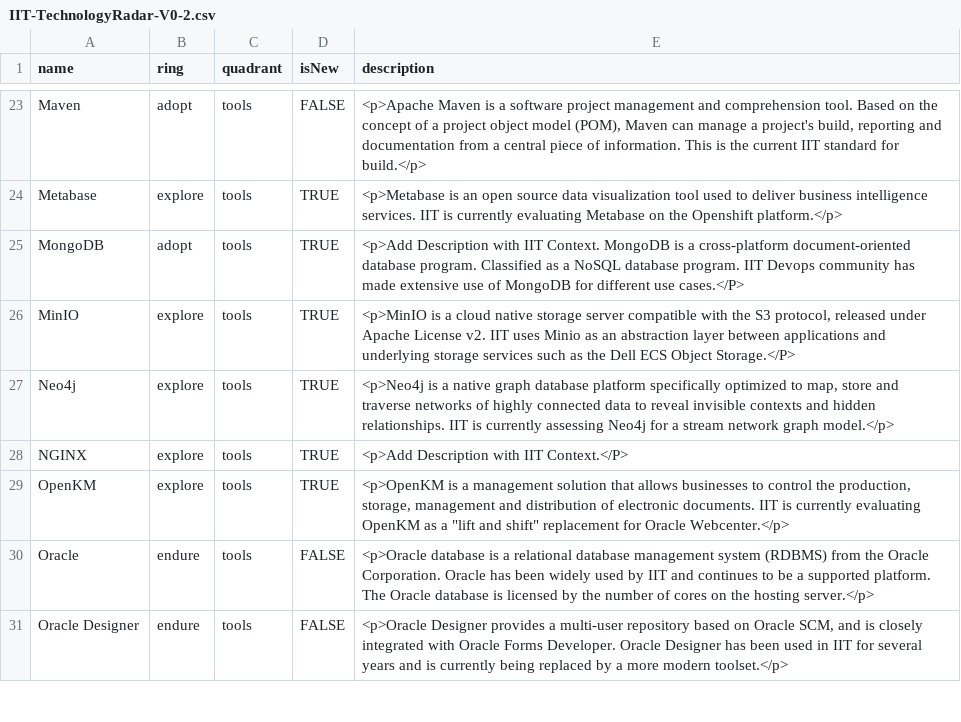
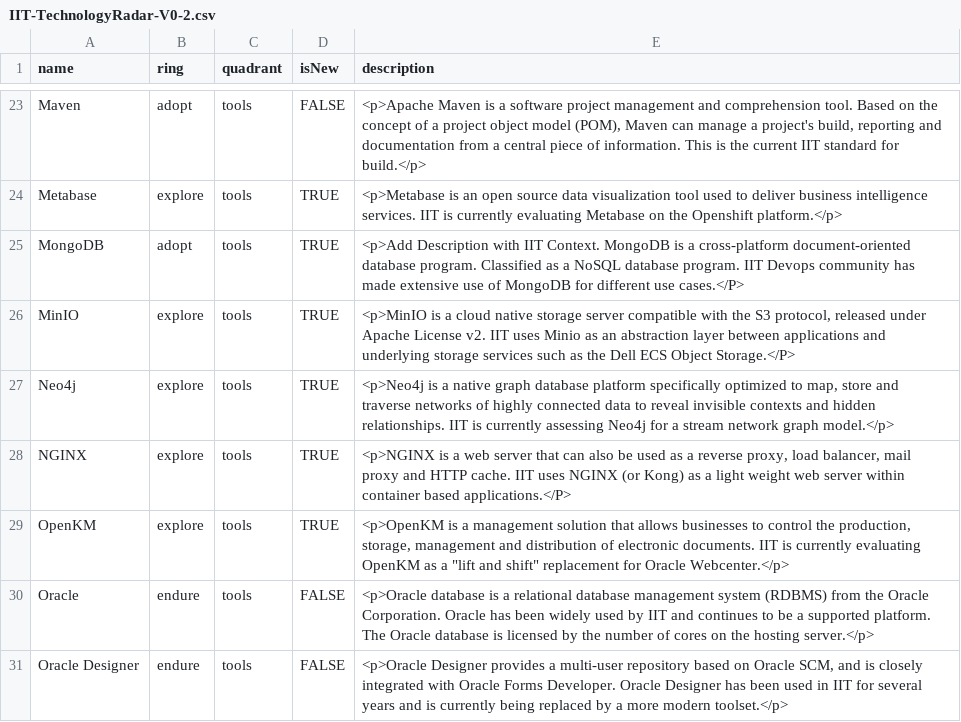
Before and after one commit to bcgov/nr-arch, a CSV file: docs/TechRadar/IIT-TechnologyRadar-V0-2.csv, drawn as a sheet; only a part is shown, gaps mark what is left out.

Commit message:
Update IIT-TechnologyRadar-V0-2.csv

```diff
--- a/docs/TechRadar/IIT-TechnologyRadar-V0-2.csv
+++ b/docs/TechRadar/IIT-TechnologyRadar-V0-2.csv
@@ -27,3 +27,3 @@ MinIO,explore,tools,TRUE,"<p>MinIO is a cloud native storage server compatible w
 Neo4j,explore,tools,TRUE,"<p>Neo4j is a native graph database platform specifically optimized to map, store and traverse networks of highly connected data to reveal invisible contexts and hidden relationships.  IIT is currently assessing Neo4j for a stream network graph model.</p>"
-NGINX,explore,tools,TRUE,<p>Add Description with IIT Context.</P>
+NGINX,explore,tools,TRUE,"<p>NGINX is a web server that can also be used as a reverse proxy, load balancer, mail proxy and HTTP cache.  IIT uses NGINX (or Kong) as a light weight web server within container based applications.</P>"
 OpenKM,explore,tools,TRUE,"<p>OpenKM is a management solution that allows businesses to control the production, storage, management and distribution of electronic documents.  IIT is currently evaluating OpenKM as a ""lift and shift"" replacement for Oracle Webcenter.</p>"
```
